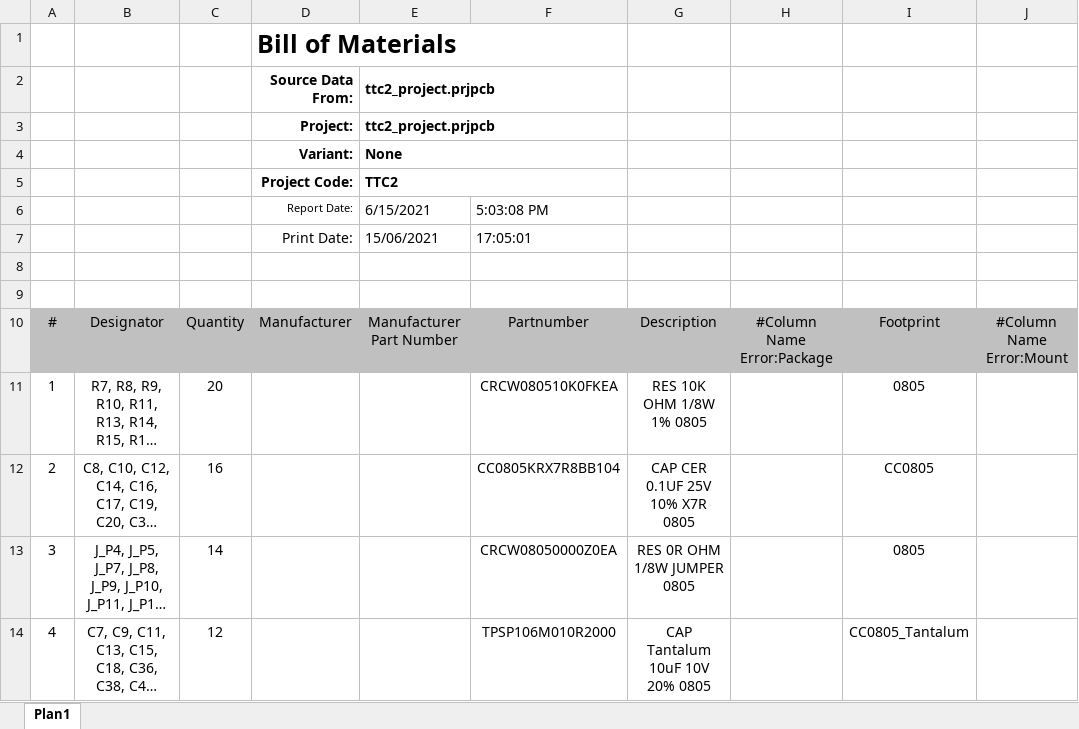
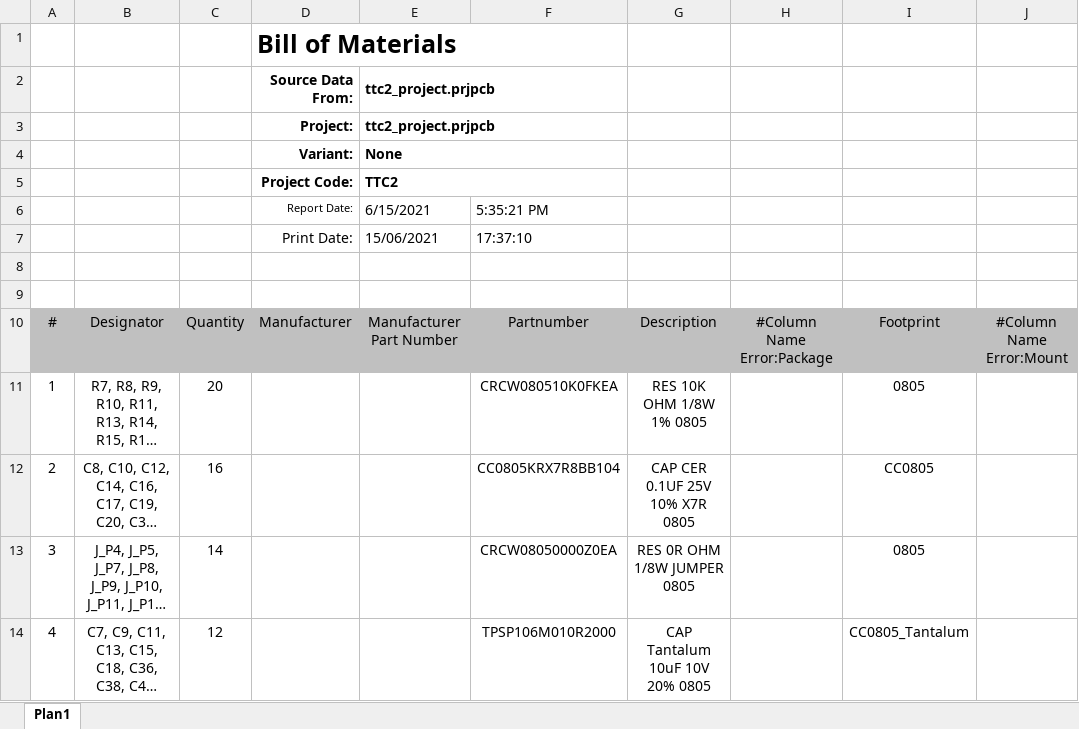
Before and after one commit to spacelab-ufsc/ttc2, an Excel workbook: hardware/fabrication/board_bom_ttc2.xlsx, sheet Plan1, drawn as a sheet; only a part is shown; long unchanged cells end in …; values as stored, in another font and other column widths than the file's, no borders; charts and pictures and conditional formats not drawn; the diff names each change by its address in the sheet, - before the commit and + after, or states it on an @@ line.

Commit message:
hardware: fabrication: Generating again fabrication files after last DRC check #47

```diff
--- a/hardware/fabrication/board_bom_ttc2.xlsx (sheet Plan1)
+++ b/hardware/fabrication/board_bom_ttc2.xlsx (sheet Plan1)
-F6: 5:03:08 PM
+F6: 5:35:21 PM
-F7: 17:05:01
+F7: 17:37:10
```
Also changed, not shown: 2 other files.
